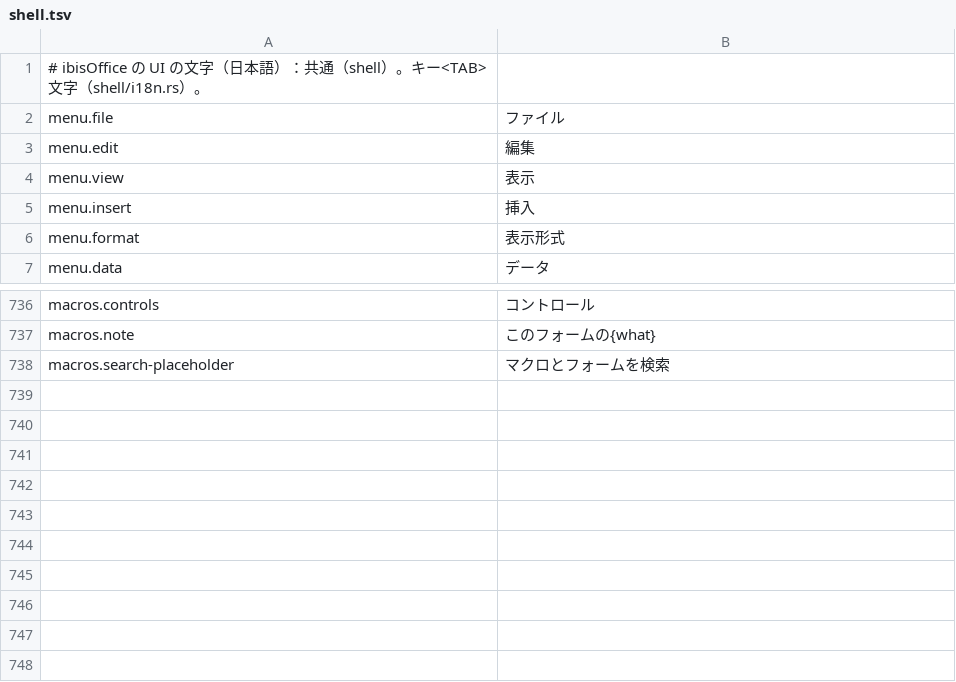
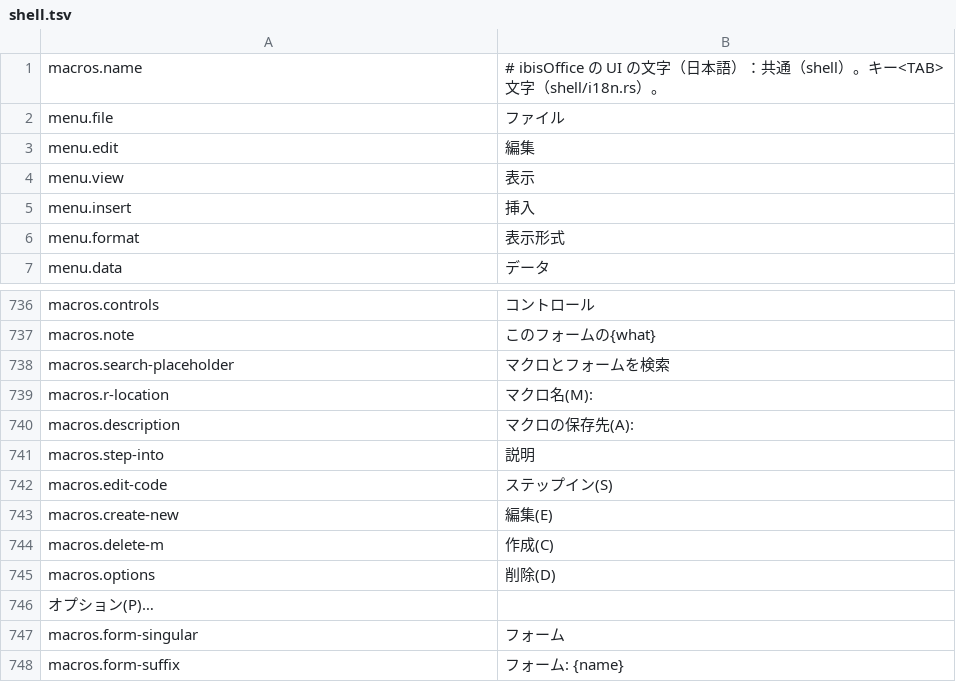
Before and after one commit to dinosauria123/ibis-office-vba, a TSV file: crates/ibis-office-app/i18n/ja/shell.tsv, drawn as a sheet; only a part is shown, gaps mark what is left out; removed rows and columns are numbered as before the commit, all else as after; the diff names each change by its address in the sheet, - before the commit and + after, or states it on an @@ line.

Commit message:
macros window: the host's dialog shape; one 実行 for macros and forms
- the window copies the host's dialog: マクロ名 picker over the plain
  name list (the file's UserForms among the macros), the 実行 column
  (ステップイン/作成/削除/オプション stay disabled, 編集 unfolds the
  entry's module source), the 保存先 line, the 説明 note, and
  the キャンセル
- a form's 実行 opens its window (the former separate フォーム button
  goes away); a macro's runs headlessly and opens the result as before
- parser: a StdFont font blob (16-byte GUID, face-name length), a
  GuidAndPicture (the stray extra 4-byte read went away), and the
  MultiPage trailing record after FormSiteData parse now — real
  Excel-authored forms carry them
- sessions: ComboBox joins the list plane (per-control slots of 64
  rows), AddItem expr appends through the plane, indexed
  Worksheets(i).Name reads the session's sheet list (elixcee's own
  Worksheets parses literals only), zero-arg function calls spelled
  without parens gain them, the standard modules compile as one merged
  scope (a form module's bare GetBaris then finds its declaration), and
  self-qualified Call mCode.Read strips like the cross-module ones
- fixture vba-demo-combobox-sheetnames.xlsm (an Excel-authored sheet
  picker: three ComboBoxes over 31 sheets) and its test: Initialize
  fills ComboBox1 with the workbook's own sheet names

```diff
--- a/crates/ibis-office-app/i18n/ja/shell.tsv
+++ b/crates/ibis-office-app/i18n/ja/shell.tsv
-row 1: # ibisOffice の UI の文字（日本語）：共通（shell）。キー<TAB>文字（shell/i18n.rs）。
+row 1: macros.name | # ibisOffice の UI の文字（日本語）：共通（shell）。キー<TAB>文字（shell/i18n.rs）。
+row 739: macros.r-location | マクロ名(M):
+row 740: macros.description | マクロの保存先(A):
+row 741: macros.step-into | 説明
+row 742: macros.edit-code | ステップイン(S)
+row 743: macros.create-new | 編集(E)
+row 744: macros.delete-m | 作成(C)
+row 745: macros.options | 削除(D)
+row 746: オプション(P)…
+row 747: macros.form-singular | フォーム
+row 748: macros.form-suffix | フォーム: {name}
```
Also changed, not shown: crates/ibis-office-app/i18n/en/shell.tsv, 10 other files.
